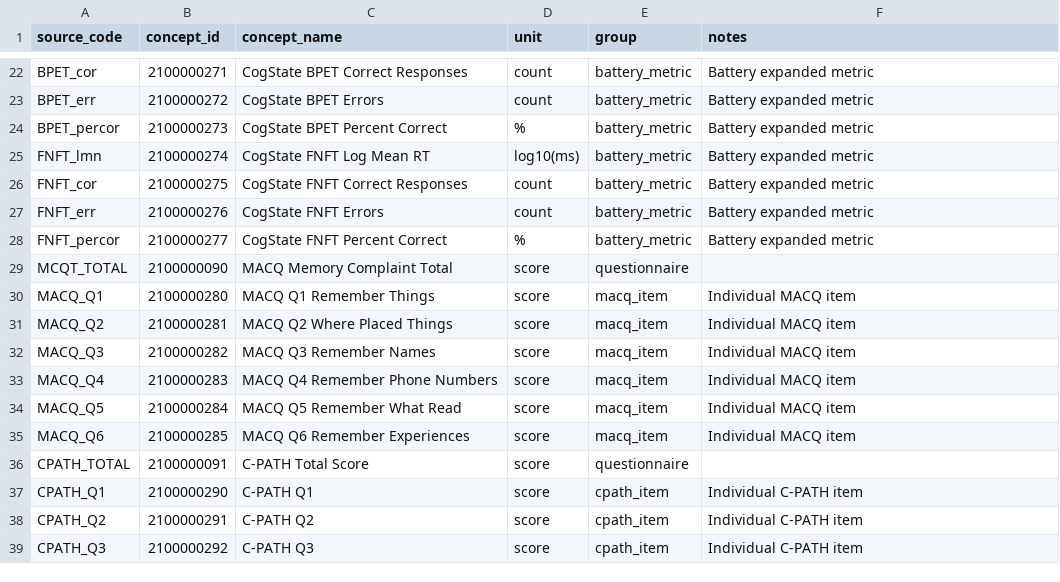
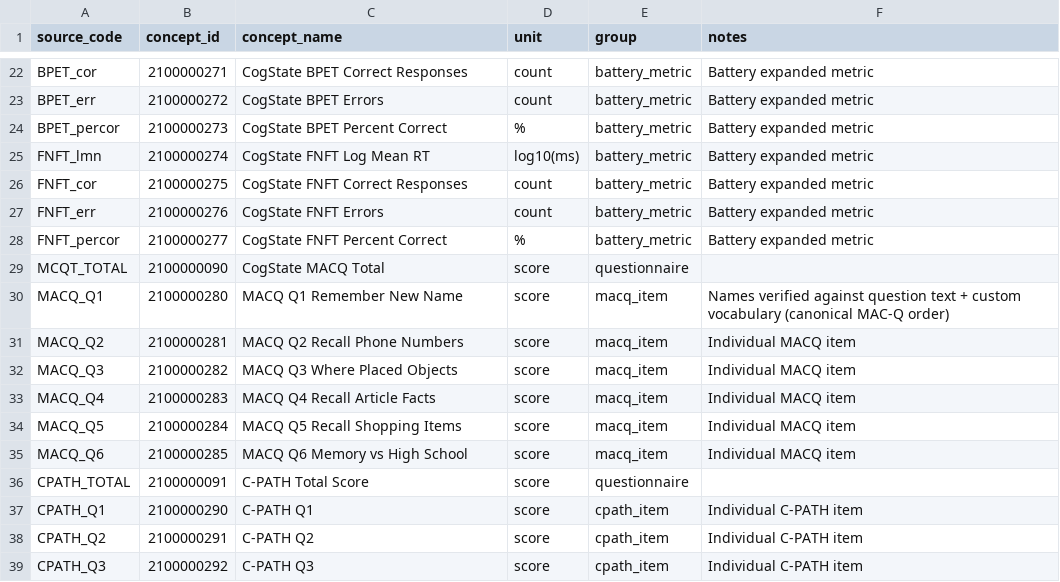
Before and after one commit to hlee110123/A4_OMOP, a CSV file: concept_maps/cogstate.csv, drawn as a sheet; only a part is shown, gaps mark what is left out.

Commit message:
Key MACQ items on question text and adopt verified concept names
The file has no question-number column (per the external dictionary), so
items are now keyed on the question text itself rather than row position.
Output assignments are unchanged (every session presents the canonical
MAC-Q order, truncated sessions are prefixes), but the keying no longer
depends on that. The cogstate.csv item names were scrambled relative to
the actual questions; adopted the custom-vocabulary names, which match
the verified canonical order.

```diff
--- a/concept_maps/cogstate.csv
+++ b/concept_maps/cogstate.csv
@@ -28,9 +28,9 @@ FNFT_err,2100000276,CogState FNFT Errors,count,battery_metric,Battery expanded m
 FNFT_percor,2100000277,CogState FNFT Percent Correct,%,battery_metric,Battery expanded metric
-MCQT_TOTAL,2100000090,MACQ Memory Complaint Total,score,questionnaire,
-MACQ_Q1,2100000280,MACQ Q1 Remember Things,score,macq_item,Individual MACQ item
-MACQ_Q2,2100000281,MACQ Q2 Where Placed Things,score,macq_item,Individual MACQ item
-MACQ_Q3,2100000282,MACQ Q3 Remember Names,score,macq_item,Individual MACQ item
-MACQ_Q4,2100000283,MACQ Q4 Remember Phone Numbers,score,macq_item,Individual MACQ item
-MACQ_Q5,2100000284,MACQ Q5 Remember What Read,score,macq_item,Individual MACQ item
-MACQ_Q6,2100000285,MACQ Q6 Remember Experiences,score,macq_item,Individual MACQ item
+MCQT_TOTAL,2100000090,CogState MACQ Total,score,questionnaire,
+MACQ_Q1,2100000280,MACQ Q1 Remember New Name,score,macq_item,Names verified against question text + custom vocabulary (canonical MAC-Q order)
+MACQ_Q2,2100000281,MACQ Q2 Recall Phone Numbers,score,macq_item,Individual MACQ item
+MACQ_Q3,2100000282,MACQ Q3 Where Placed Objects,score,macq_item,Individual MACQ item
+MACQ_Q4,2100000283,MACQ Q4 Recall Article Facts,score,macq_item,Individual MACQ item
+MACQ_Q5,2100000284,MACQ Q5 Recall Shopping Items,score,macq_item,Individual MACQ item
+MACQ_Q6,2100000285,MACQ Q6 Memory vs High School,score,macq_item,Individual MACQ item
 CPATH_TOTAL,2100000091,C-PATH Total Score,score,questionnaire,
```
Also changed, not shown: 1 other file.
